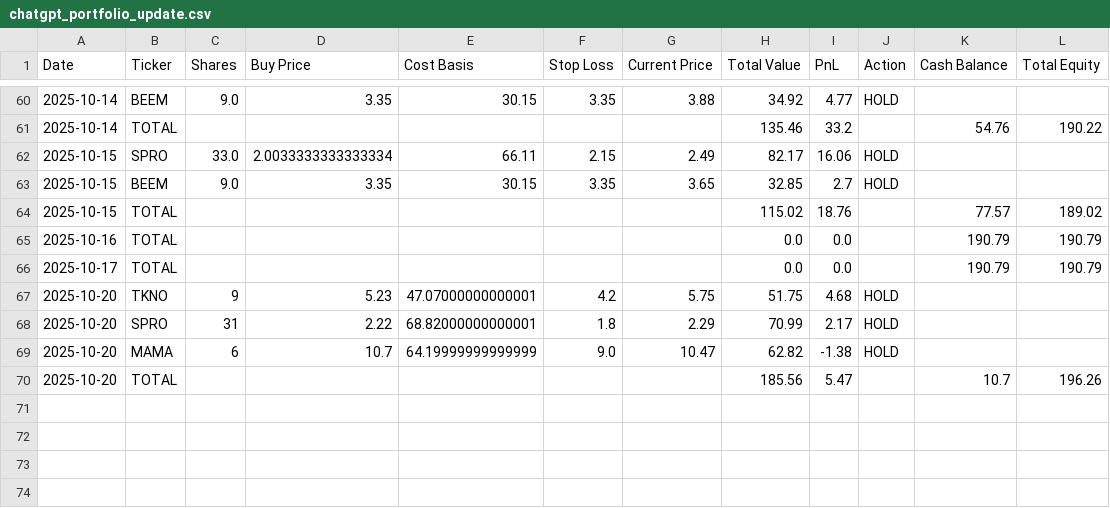
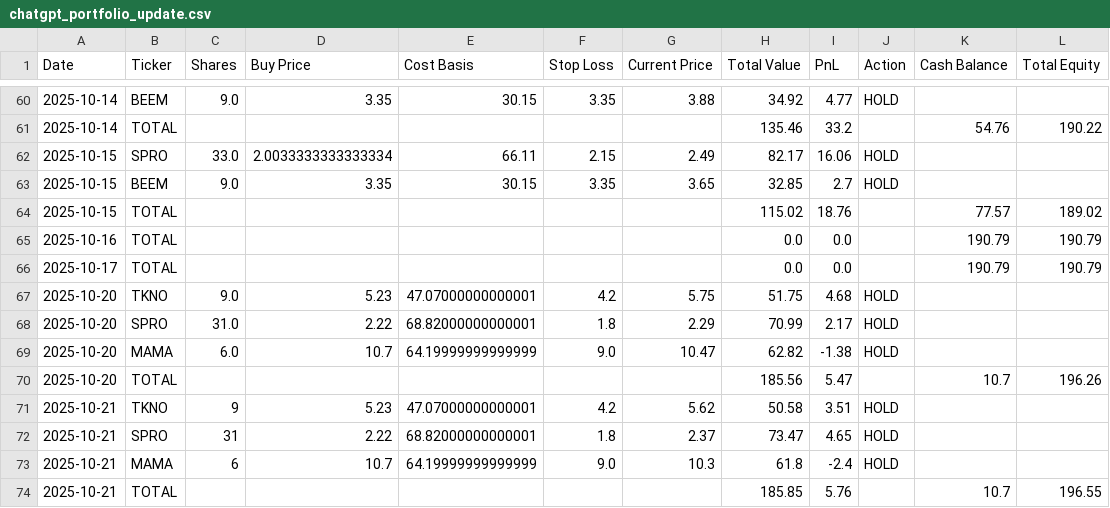
Before and after one commit to ibrovail/learnpython, a CSV file: Micro-Cap-Experiment-Updated/Start Your Own/chatgpt_portfolio_update.csv, drawn as a sheet; only a part is shown, gaps mark what is left out.

Commit message:
removed stop loss prompt from trading_script.py, trade logs Updated

```diff
--- a/Micro-Cap-Experiment-Updated/Start Your Own/chatgpt_portfolio_update.csv
+++ b/Micro-Cap-Experiment-Updated/Start Your Own/chatgpt_portfolio_update.csv
@@ -66,5 +66,9 @@ Date,Ticker,Shares,Buy Price,Cost Basis,Stop Loss,Current Price,Total Value,PnL,
 2025-10-17,TOTAL,,,,,,0.0,0.0,,190.79,190.79
-2025-10-20,TKNO,9,5.23,47.07000000000001,4.2,5.75,51.75,4.68,HOLD,,
-2025-10-20,SPRO,31,2.22,68.82000000000001,1.8,2.29,70.99,2.17,HOLD,,
-2025-10-20,MAMA,6,10.7,64.19999999999999,9.0,10.47,62.82,-1.38,HOLD,,
+2025-10-20,TKNO,9.0,5.23,47.07000000000001,4.2,5.75,51.75,4.68,HOLD,,
+2025-10-20,SPRO,31.0,2.22,68.82000000000001,1.8,2.29,70.99,2.17,HOLD,,
+2025-10-20,MAMA,6.0,10.7,64.19999999999999,9.0,10.47,62.82,-1.38,HOLD,,
 2025-10-20,TOTAL,,,,,,185.56,5.47,,10.7,196.26
+2025-10-21,TKNO,9,5.23,47.07000000000001,4.2,5.62,50.58,3.51,HOLD,,
+2025-10-21,SPRO,31,2.22,68.82000000000001,1.8,2.37,73.47,4.65,HOLD,,
+2025-10-21,MAMA,6,10.7,64.19999999999999,9.0,10.3,61.8,-2.4,HOLD,,
+2025-10-21,TOTAL,,,,,,185.85,5.76,,10.7,196.55
```
Also changed, not shown: 1 other file.
